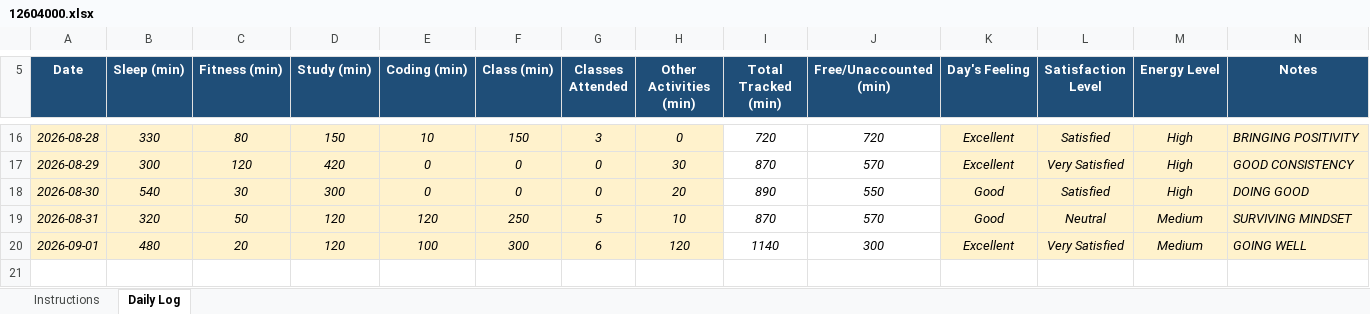
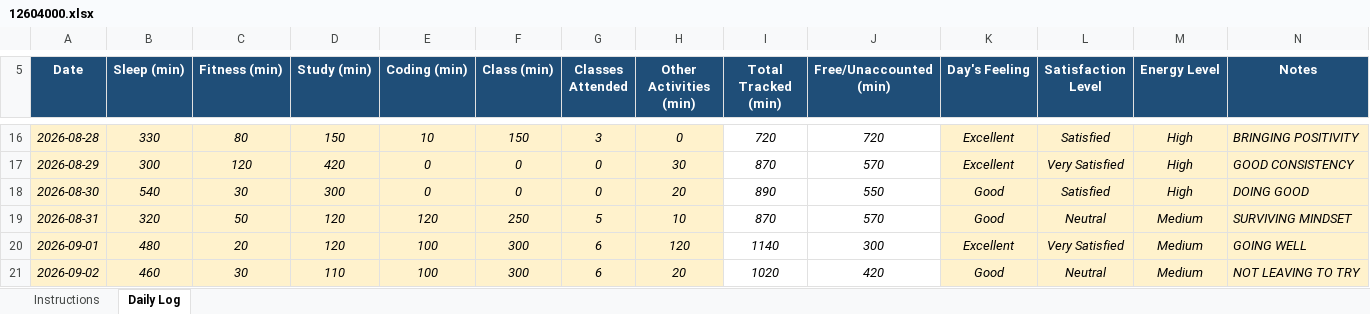
Before and after one commit to khushalsuthar700-ui/776, an Excel workbook: 12604000.xlsx, sheet Daily Log, drawn as a sheet; only a part is shown, gaps mark what is left out; values as stored, in another font and other column widths than the file's, no borders; conditional formats not drawn; the diff names each change by its address in the sheet, - before the commit and + after, or states it on an @@ line.

Commit message:
updated on sep2

```diff
--- a/12604000.xlsx (sheet Daily Log)
+++ b/12604000.xlsx (sheet Daily Log)
+row 21: 2026-09-02 | 460 | 30 | 110 | 100 | 300 | 6 | 20 | 1020 | 420 | Good | Neutral | Medium | NOT LEAVING TO TRY
```
